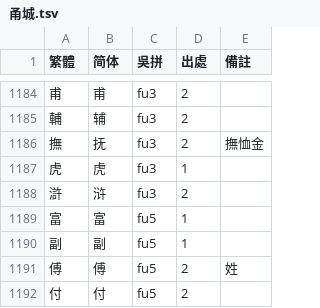
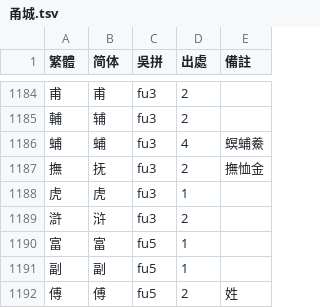
Before and after one commit to ionkaon/dictionary, a TSV file: 各地字表/甬城.tsv, drawn as a sheet; only a part is shown, gaps mark what is left out; the shorter side is filled out with more unchanged rows.

```diff
--- a/各地字表/甬城.tsv
+++ b/各地字表/甬城.tsv
@@ -1185,2 +1185,3 @@
 輔	辅	fu3	2	
+蜅	蜅	fu3	4	螟蜅鯗
 撫	抚	fu3	2	撫恤金
```
Also changed, not shown: 各地字表/甬城（考證）.tsv.
